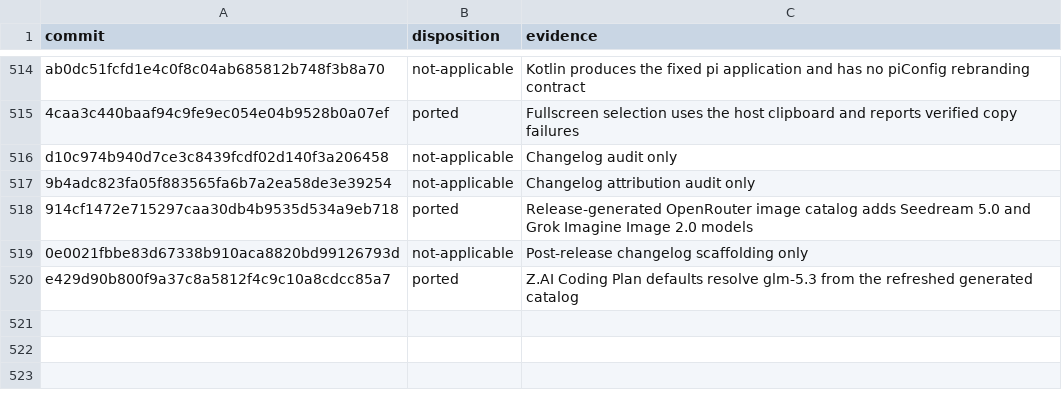
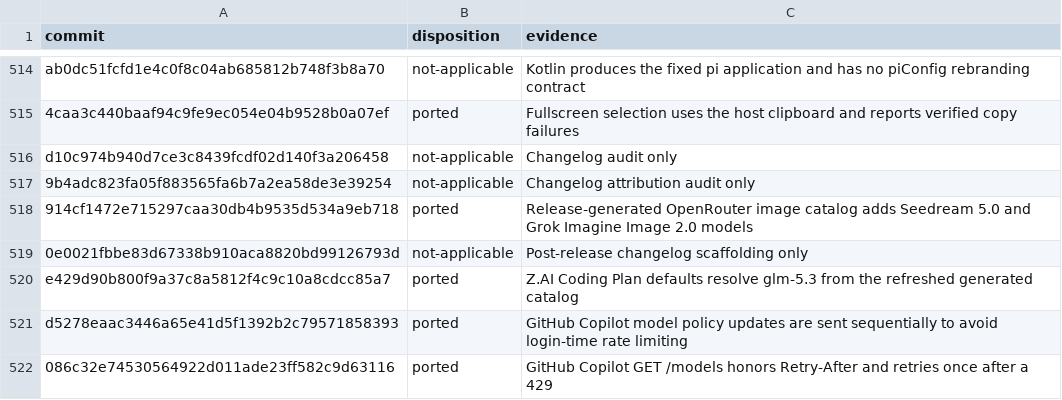
Before and after one commit to zjywill/pi-kotlin, a TSV file: migration/upstream-sync.tsv, drawn as a sheet; only a part is shown, gaps mark what is left out; the diff names each change by its address in the sheet, - before the commit and + after, or states it on an @@ line.

Commit message:
feat: sync pi migration through 086c32e74

```diff
--- a/migration/upstream-sync.tsv
+++ b/migration/upstream-sync.tsv
+row 521: d5278eaac3446a65e41d5f1392b2c79571858393 | ported | GitHub Copilot model policy updates are sent sequentially to avoid login-time rate limiting
+row 522: 086c32e74530564922d011ade23ff582c9d63116 | ported | GitHub Copilot GET /models honors Retry-After and retries once after a 429
```
Also changed, not shown: 6 other files.
